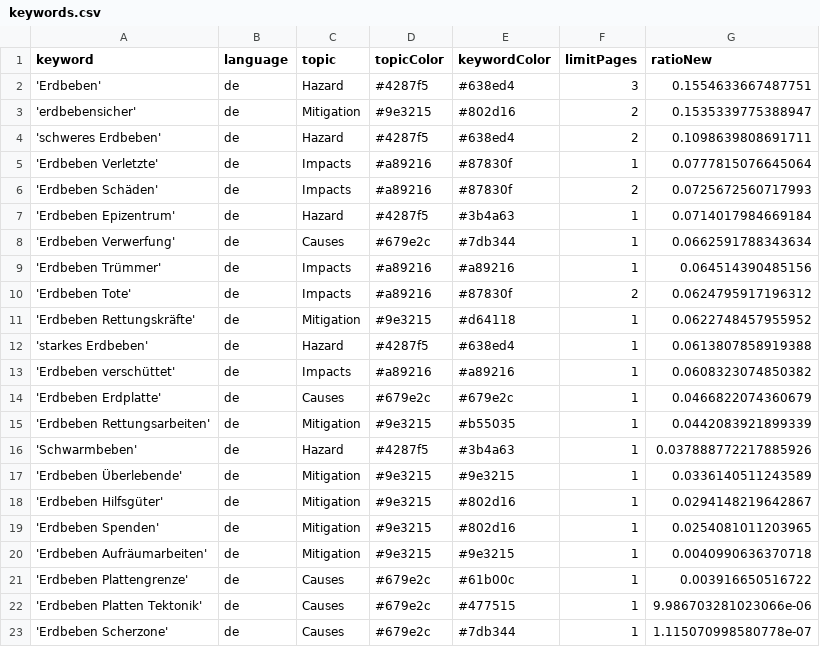
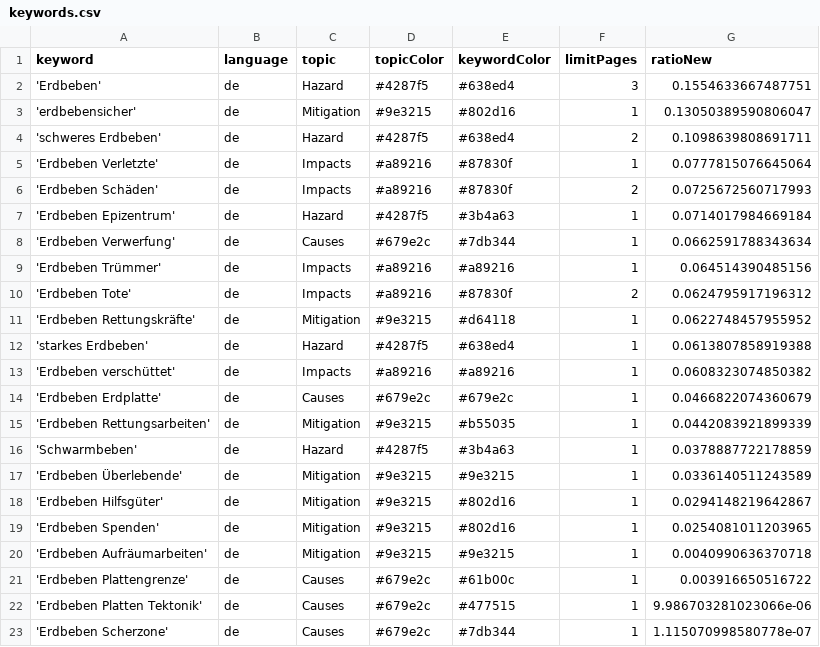
Before and after one commit to marcol95-news/earthquakeiscoming, a CSV file: keywords.csv, drawn as a sheet.

Commit message:
Commit from GitHub Actions (harvest:0.0)

```diff
--- a/keywords.csv
+++ b/keywords.csv
@@ -2,3 +2,3 @@ keyword,language,topic,topicColor,keywordColor,limitPages,ratioNew
 'Erdbeben',de,Hazard,#4287f5,#638ed4,3,0.1554633667487751
-'erdbebensicher',de,Mitigation,#9e3215,#802d16,2,0.1535339775388947
+'erdbebensicher',de,Mitigation,#9e3215,#802d16,1,0.13050389590806047
 'schweres Erdbeben',de,Hazard,#4287f5,#638ed4,2,0.1098639808691711
@@ -15,3 +15,3 @@ keyword,language,topic,topicColor,keywordColor,limitPages,ratioNew
 'Erdbeben Rettungsarbeiten',de,Mitigation,#9e3215,#b55035,1,0.0442083921899339
-'Schwarmbeben',de,Hazard,#4287f5,#3b4a63,1,0.037888772217885926
+'Schwarmbeben',de,Hazard,#4287f5,#3b4a63,1,0.0378887722178859
 'Erdbeben Überlebende',de,Mitigation,#9e3215,#9e3215,1,0.0336140511243589
```
